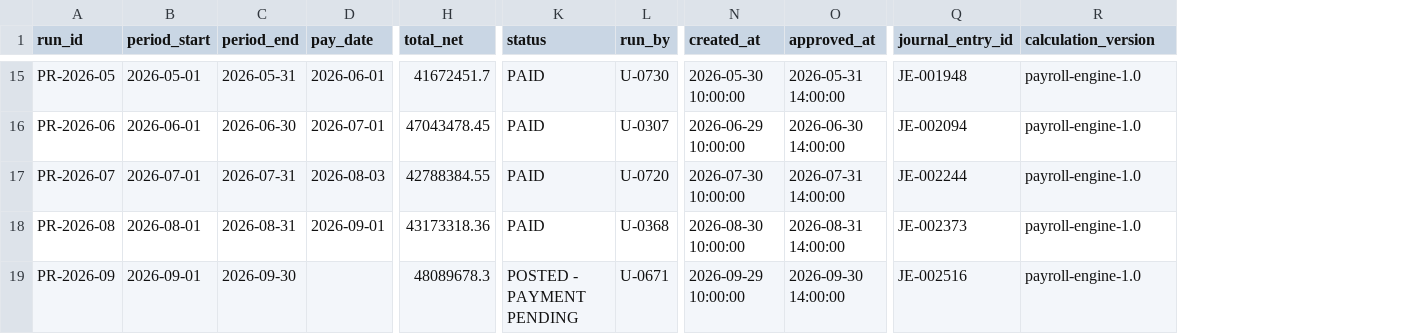
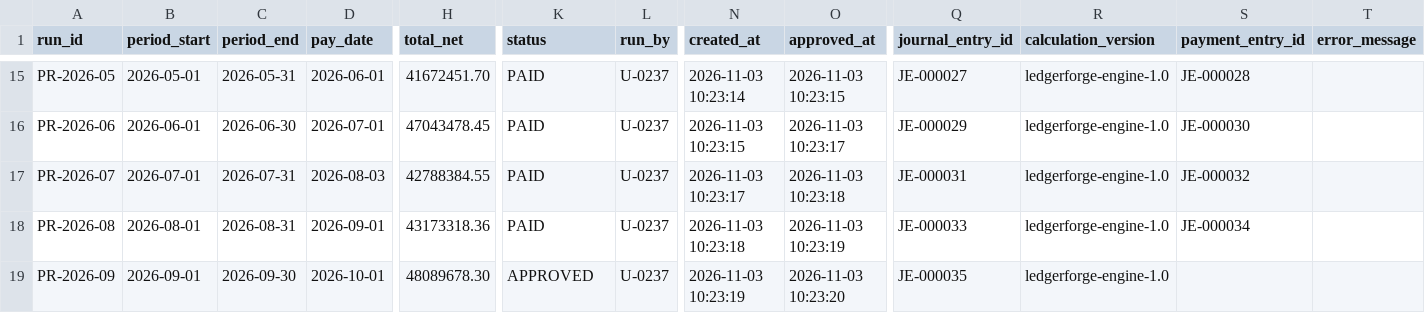
Before and after one commit to Ibrahim-507/ledgerforge, a CSV file: my_export/payroll_runs.csv, drawn as a sheet; only a part is shown, gaps mark what is left out; the diff covers the shown part only; the diff names each change by its address in the sheet, - before the commit and + after, or states it on an @@ line.

```diff
--- a/my_export/payroll_runs.csv
+++ b/my_export/payroll_runs.csv
+column S (payment_entry_id), rows 15-18: JE-000028 | JE-000030 | JE-000032 | JE-000034
+column T (error_message), empty
-H15 (total_net): 41672451.7
+H15 (total_net): 41672451.70
-L15 (run_by): U-0730
+L15 (run_by): U-0237
-N15 (created_at): 2026-05-30 10:00:00
+N15 (created_at): 2026-11-03 10:23:14
-O15 (approved_at): 2026-05-31 14:00:00
+O15 (approved_at): 2026-11-03 10:23:15
-Q15 (journal_entry_id): JE-001948
+Q15 (journal_entry_id): JE-000027
-R15:R19 (calculation_version): payroll-engine-1.0
+R15:R19 (calculation_version): ledgerforge-engine-1.0
-L16 (run_by): U-0307
+L16 (run_by): U-0237
-N16 (created_at): 2026-06-29 10:00:00
+N16 (created_at): 2026-11-03 10:23:15
-O16 (approved_at): 2026-06-30 14:00:00
+O16 (approved_at): 2026-11-03 10:23:17
-Q16 (journal_entry_id): JE-002094
+Q16 (journal_entry_id): JE-000029
-L17 (run_by): U-0720
+L17 (run_by): U-0237
-N17 (created_at): 2026-07-30 10:00:00
+N17 (created_at): 2026-11-03 10:23:17
-O17 (approved_at): 2026-07-31 14:00:00
+O17 (approved_at): 2026-11-03 10:23:18
-Q17 (journal_entry_id): JE-002244
+Q17 (journal_entry_id): JE-000031
-L18 (run_by): U-0368
+L18 (run_by): U-0237
-N18 (created_at): 2026-08-30 10:00:00
+N18 (created_at): 2026-11-03 10:23:18
-O18 (approved_at): 2026-08-31 14:00:00
+O18 (approved_at): 2026-11-03 10:23:19
-Q18 (journal_entry_id): JE-002373
+Q18 (journal_entry_id): JE-000033
-D19 (pay_date): (empty)
+D19 (pay_date): 2026-10-01
-H19 (total_net): 48089678.3
+H19 (total_net): 48089678.30
-K19 (status): POSTED - PAYMENT PENDING
+K19 (status): APPROVED
-L19 (run_by): U-0671
+L19 (run_by): U-0237
-N19 (created_at): 2026-09-29 10:00:00
+N19 (created_at): 2026-11-03 10:23:19
-O19 (approved_at): 2026-09-30 14:00:00
+O19 (approved_at): 2026-11-03 10:23:20
-Q19 (journal_entry_id): JE-002516
+Q19 (journal_entry_id): JE-000035
```
Also changed, not shown: 70 edited cells elsewhere in this file, my_export/journal_entries.csv, my_export/journal_lines.csv, 11 other files.
